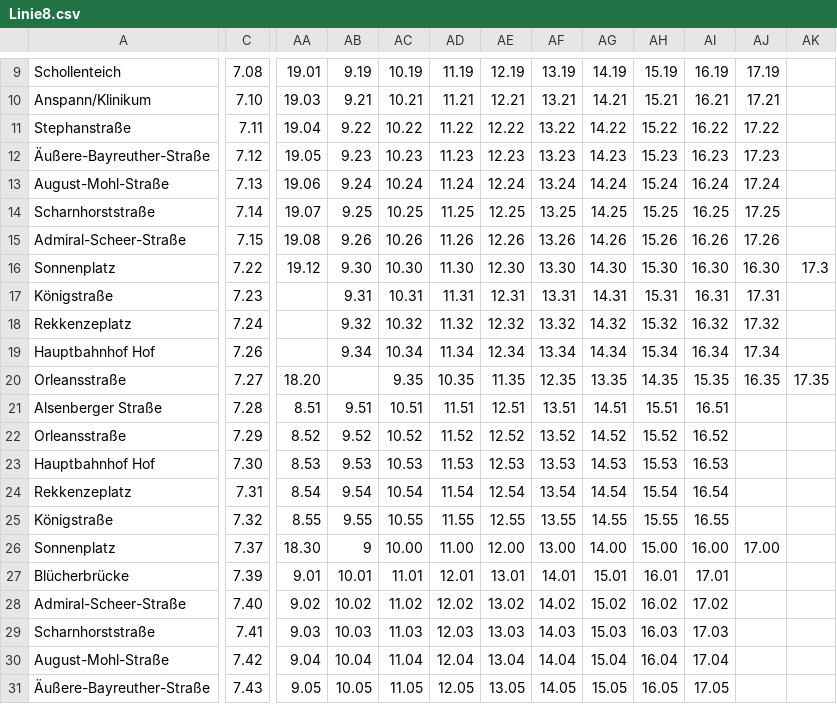
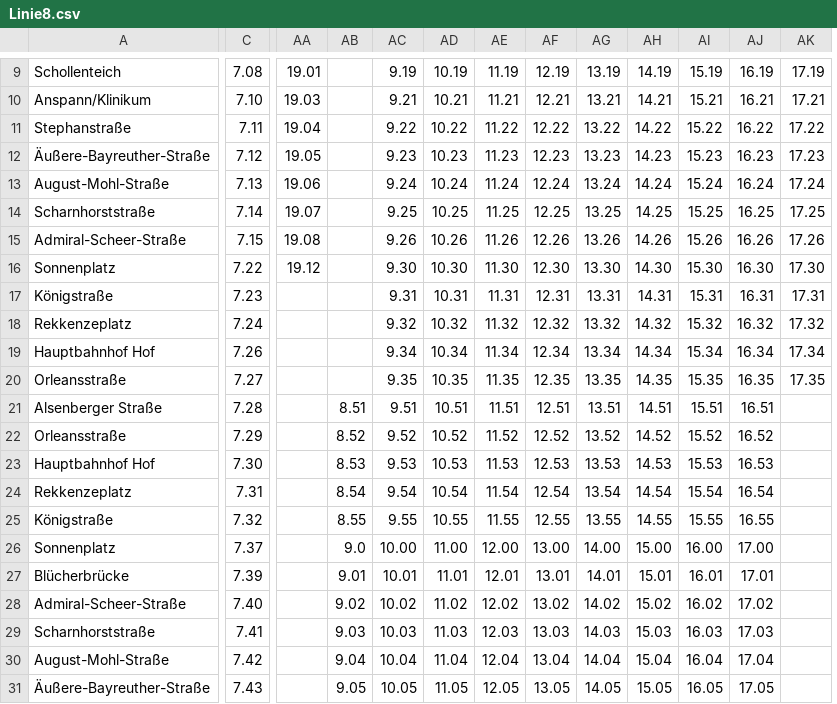
Before and after one commit to MatthiasSinger/opnv-java, a CSV file: src/main/resources/data/Linie8.csv, drawn as a sheet; only a part is shown, gaps mark what is left out; removed rows and columns are numbered as before the commit, all else as after; the diff covers the shown part only; the diff names each change by its address in the sheet, - before the commit and + after, or states it on an @@ line.

```diff
--- a/src/main/resources/data/Linie8.csv
+++ b/src/main/resources/data/Linie8.csv
+column AB, rows 21-31: 8.51 | 8.52 | 8.53 | 8.54 | 8.55 | 9.0 | 9.01 | 9.02 | 9.03 | 9.04 | 9.05
-column AK, rows 16-20: 17.3 |  |  |  | 17.35
-AK16: 16.30
+AK16: 17.30
-AA20: 18.20
+AA20: (empty)
-AC20: (empty)
+AC20: 9.35
-AD20: 9.35
+AD20: 10.35
-AE20: 10.35
+AE20: 11.35
-AF20: 11.35
+AF20: 12.35
-AG20: 12.35
+AG20: 13.35
-AH20: 13.35
+AH20: 14.35
-AI20: 14.35
+AI20: 15.35
-AJ20: 15.35
+AJ20: 16.35
-AK20: 16.35
+AK20: 17.35
-AA21: 8.51
+AA21: (empty)
-AA22: 8.52
+AA22: (empty)
-AA23: 8.53
+AA23: (empty)
-AA24: 8.54
+AA24: (empty)
-AA25: 8.55
+AA25: (empty)
-AA26: 18.30
+AA26: (empty)
-AC26: 9
+AC26: 10.00
-AD26: 10.00
+AD26: 11.00
-AE26: 11.00
+AE26: 12.00
-AF26: 12.00
+AF26: 13.00
-AG26: 13.00
+AG26: 14.00
-AH26: 14.00
+AH26: 15.00
-AI26: 15.00
+AI26: 16.00
-AJ26: 16.00
+AJ26: 17.00
-AK26: 17.00
+AK26: (empty)
-AA27: 9.01
+AA27: (empty)
-AA28: 9.02
+AA28: (empty)
-AA29: 9.03
+AA29: (empty)
-AA30: 9.04
+AA30: (empty)
-AA31: 9.05
+AA31: (empty)
```
Also changed, not shown: 26 edited cells elsewhere in this file, src/main/resources/data/Linie10.csv, src/main/resources/data/Linie12.csv, 17 other files.
